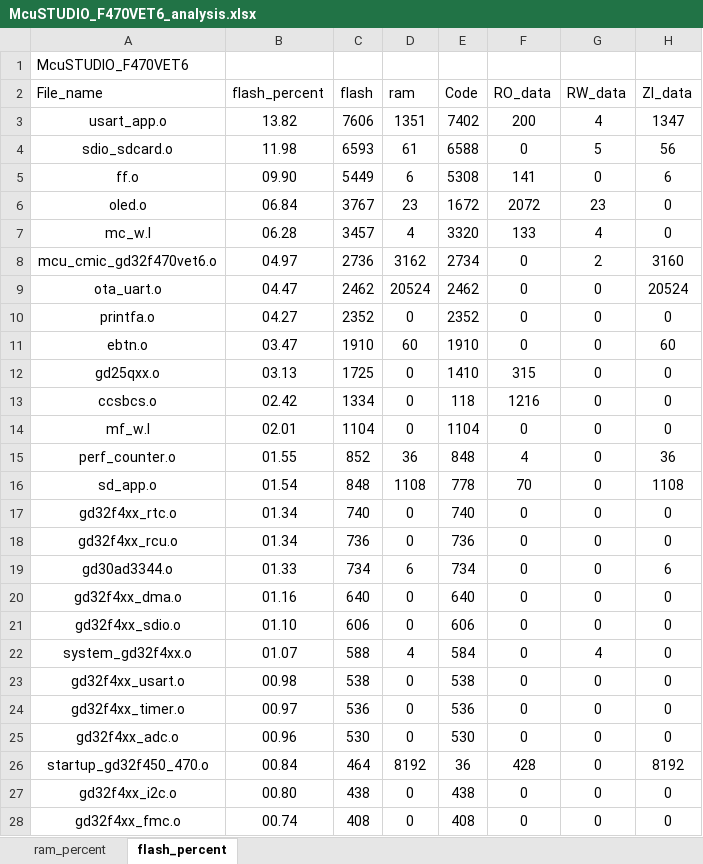
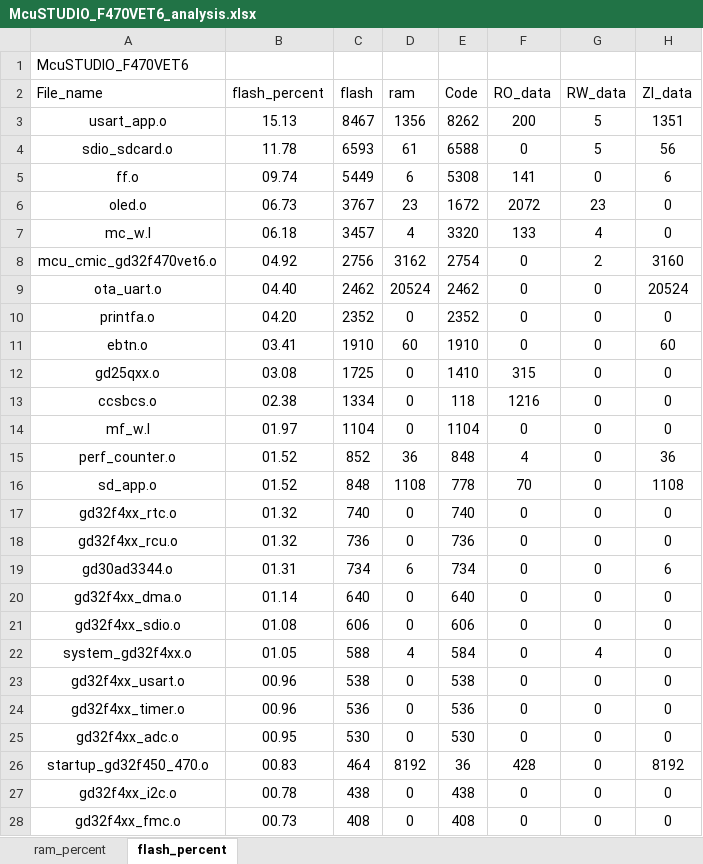
Before and after one commit to snhoiaf/-, an Excel workbook: Project/APP/MDK/McuSTUDIO_F470VET6_analysis.xlsx, sheet flash_percent, drawn as a sheet; only a part is shown; values as stored, in another font and other column widths than the file's, no borders; charts and pictures and table styles not drawn; the diff covers the shown part only; the diff names each change by its address in the sheet, - before the commit and + after, or states it on an @@ line.

```diff
--- a/Project/APP/MDK/McuSTUDIO_F470VET6_analysis.xlsx (sheet flash_percent)
+++ b/Project/APP/MDK/McuSTUDIO_F470VET6_analysis.xlsx (sheet flash_percent)
-B3 (flash_percent): 13.82
+B3 (flash_percent): 15.13
-C3 (flash): 7606
+C3 (flash): 8467
-D3 (ram): 1351
+D3 (ram): 1356
-E3 (Code): 7402
+E3 (Code): 8262
-G3 (RW_data): 4
+G3 (RW_data): 5
-H3 (ZI_data): 1347
+H3 (ZI_data): 1351
-B4 (flash_percent): 11.98
+B4 (flash_percent): 11.78
-B5 (flash_percent): 09.90
+B5 (flash_percent): 09.74
-B6 (flash_percent): 06.84
+B6 (flash_percent): 06.73
-B7 (flash_percent): 06.28
+B7 (flash_percent): 06.18
-B8 (flash_percent): 04.97
+B8 (flash_percent): 04.92
-C8 (flash): 2736
+C8 (flash): 2756
-E8 (Code): 2734
+E8 (Code): 2754
-B9 (flash_percent): 04.47
+B9 (flash_percent): 04.40
-B10 (flash_percent): 04.27
+B10 (flash_percent): 04.20
-B11 (flash_percent): 03.47
+B11 (flash_percent): 03.41
-B12 (flash_percent): 03.13
+B12 (flash_percent): 03.08
-B13 (flash_percent): 02.42
+B13 (flash_percent): 02.38
-B14 (flash_percent): 02.01
+B14 (flash_percent): 01.97
-B15 (flash_percent): 01.55
+B15 (flash_percent): 01.52
-B16 (flash_percent): 01.54
+B16 (flash_percent): 01.52
-B17:B18 (flash_percent): 01.34
+B17:B18 (flash_percent): 01.32
-B19 (flash_percent): 01.33
+B19 (flash_percent): 01.31
-B20 (flash_percent): 01.16
+B20 (flash_percent): 01.14
-B21 (flash_percent): 01.10
+B21 (flash_percent): 01.08
-B22 (flash_percent): 01.07
+B22 (flash_percent): 01.05
-B23 (flash_percent): 00.98
+B23 (flash_percent): 00.96
-B24 (flash_percent): 00.97
+B24 (flash_percent): 00.96
-B25 (flash_percent): 00.96
+B25 (flash_percent): 00.95
-B26 (flash_percent): 00.84
+B26 (flash_percent): 00.83
-B27 (flash_percent): 00.80
+B27 (flash_percent): 00.78
-B28 (flash_percent): 00.74
+B28 (flash_percent): 00.73
```
Also changed, not shown: 1 added row, 1 removed row and 24 edited cells elsewhere in this sheet, sheet ram_percent, charts or pictures, Project/BL/MDK/McuSTUDIO_F470VET6_analysis.xlsx, 7 other files.
